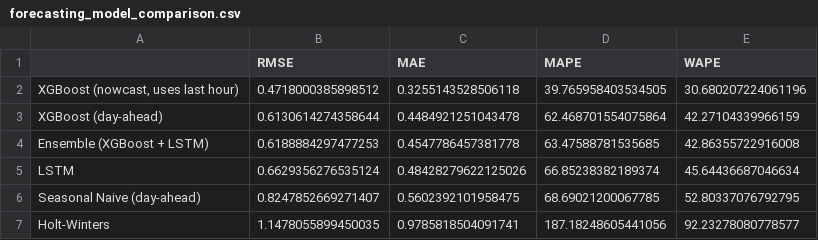
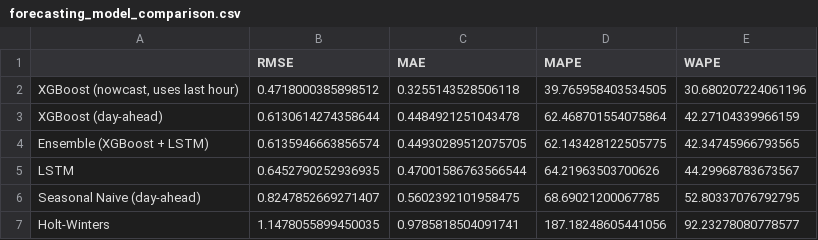
Before and after one commit to elenakaskaveli/energy-ai-optimization, a CSV file: reports/forecasting_model_comparison.csv, drawn as a sheet.

```diff
--- a/reports/forecasting_model_comparison.csv
+++ b/reports/forecasting_model_comparison.csv
@@ -3,4 +3,4 @@
 XGBoost (day-ahead),0.6130614274358644,0.4484921251043478,62.468701554075864,42.27104339966159
-Ensemble (XGBoost + LSTM),0.6188884297477253,0.4547786457381778,63.47588781535685,42.86355722916008
-LSTM,0.6629356276535124,0.48428279622125026,66.85238382189374,45.64436687046634
+Ensemble (XGBoost + LSTM),0.6135946663856574,0.44930289512075705,62.143428122505775,42.34745966793565
+LSTM,0.6452790252936935,0.47001586763566544,64.21963503700626,44.29968783673567
 Seasonal Naive (day-ahead),0.8247852669271407,0.5602392101958475,68.69021200067785,52.80337076792795
```
Also changed, not shown: reports/forecasting_predictions.csv, 4 other files.
